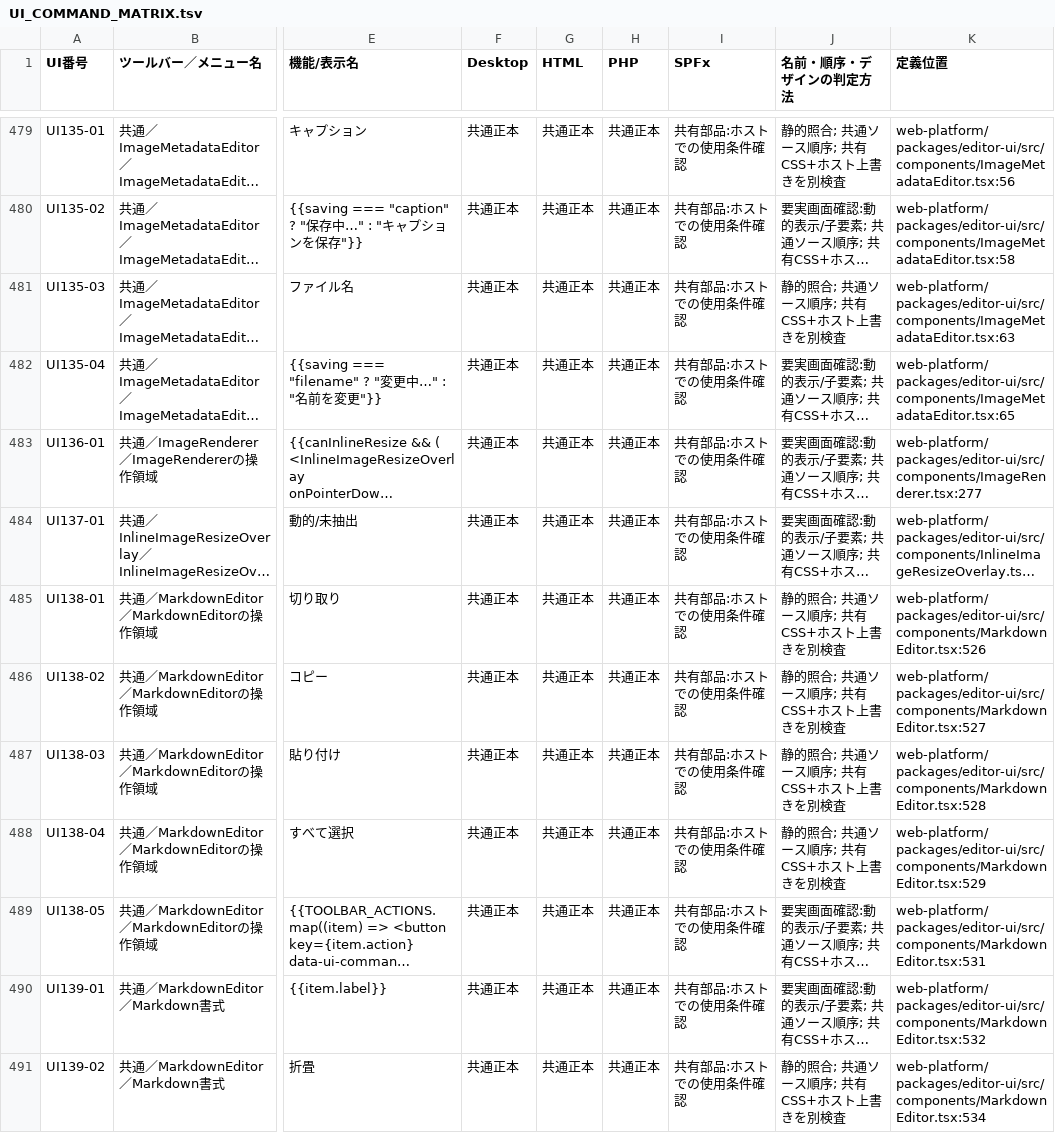
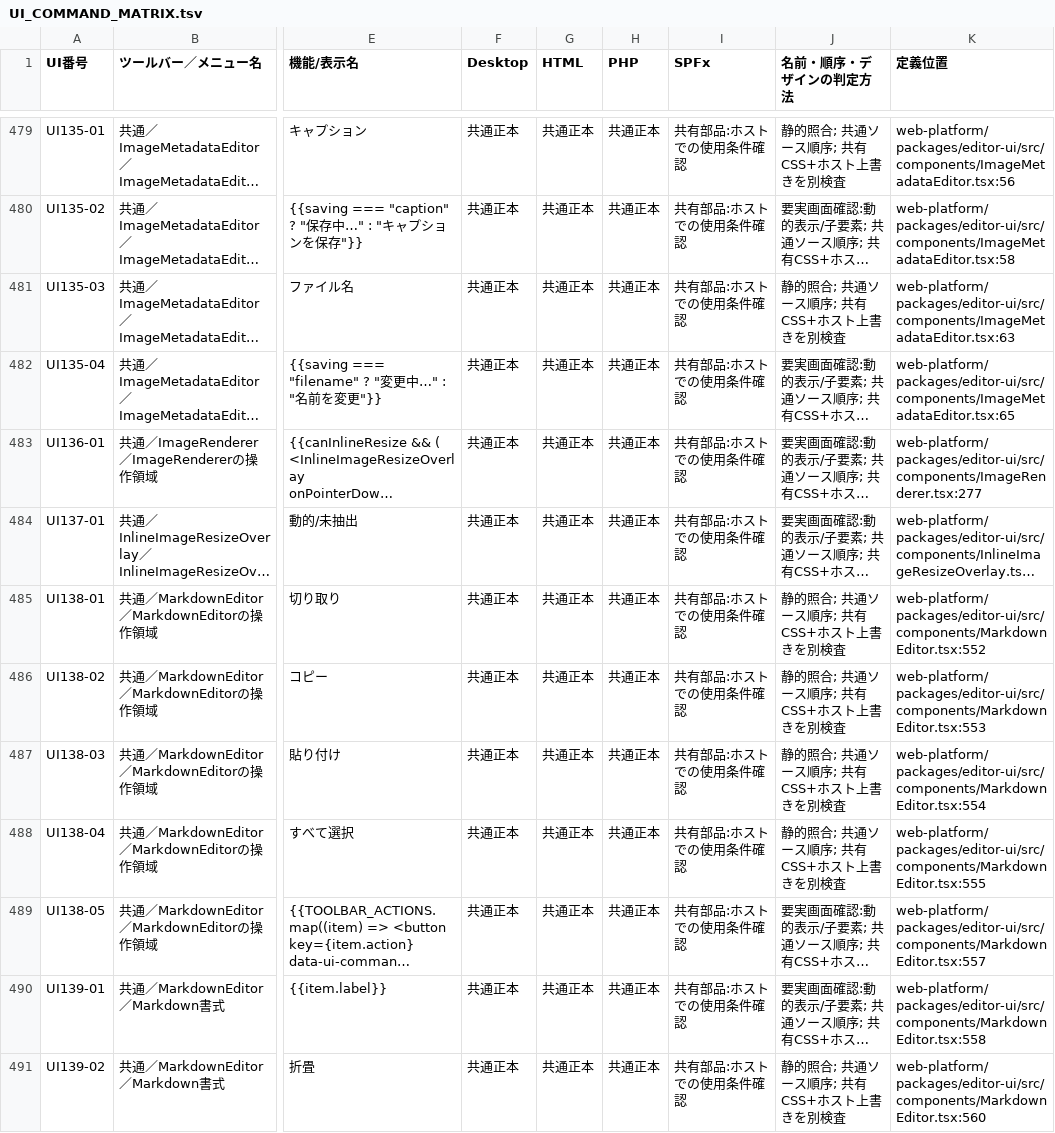
Before and after one commit to KotorinChunChun/MdVisualizer, a TSV file: docs/developer/ui/UI_COMMAND_MATRIX.tsv, drawn as a sheet; only a part is shown, gaps mark what is left out; long unchanged cells end in …; the diff covers the shown part only; the diff names each change by its address in the sheet, - before the commit and + after, or states it on an @@ line.

```diff
--- a/docs/developer/ui/UI_COMMAND_MATRIX.tsv
+++ b/docs/developer/ui/UI_COMMAND_MATRIX.tsv
-K485 (定義位置): web-platform/packages/editor-ui/src/components/MarkdownEditor.tsx:526
+K485 (定義位置): web-platform/packages/editor-ui/src/components/MarkdownEditor.tsx:552
-K486 (定義位置): web-platform/packages/editor-ui/src/components/MarkdownEditor.tsx:527
+K486 (定義位置): web-platform/packages/editor-ui/src/components/MarkdownEditor.tsx:553
-K487 (定義位置): web-platform/packages/editor-ui/src/components/MarkdownEditor.tsx:528
+K487 (定義位置): web-platform/packages/editor-ui/src/components/MarkdownEditor.tsx:554
-K488 (定義位置): web-platform/packages/editor-ui/src/components/MarkdownEditor.tsx:529
+K488 (定義位置): web-platform/packages/editor-ui/src/components/MarkdownEditor.tsx:555
-K489 (定義位置): web-platform/packages/editor-ui/src/components/MarkdownEditor.tsx:531
+K489 (定義位置): web-platform/packages/editor-ui/src/components/MarkdownEditor.tsx:557
-K490 (定義位置): web-platform/packages/editor-ui/src/components/MarkdownEditor.tsx:532
+K490 (定義位置): web-platform/packages/editor-ui/src/components/MarkdownEditor.tsx:558
-K491 (定義位置): web-platform/packages/editor-ui/src/components/MarkdownEditor.tsx:534
+K491 (定義位置): web-platform/packages/editor-ui/src/components/MarkdownEditor.tsx:560
```
Also changed, not shown: 53 edited cells elsewhere in this file, 7 other files.
